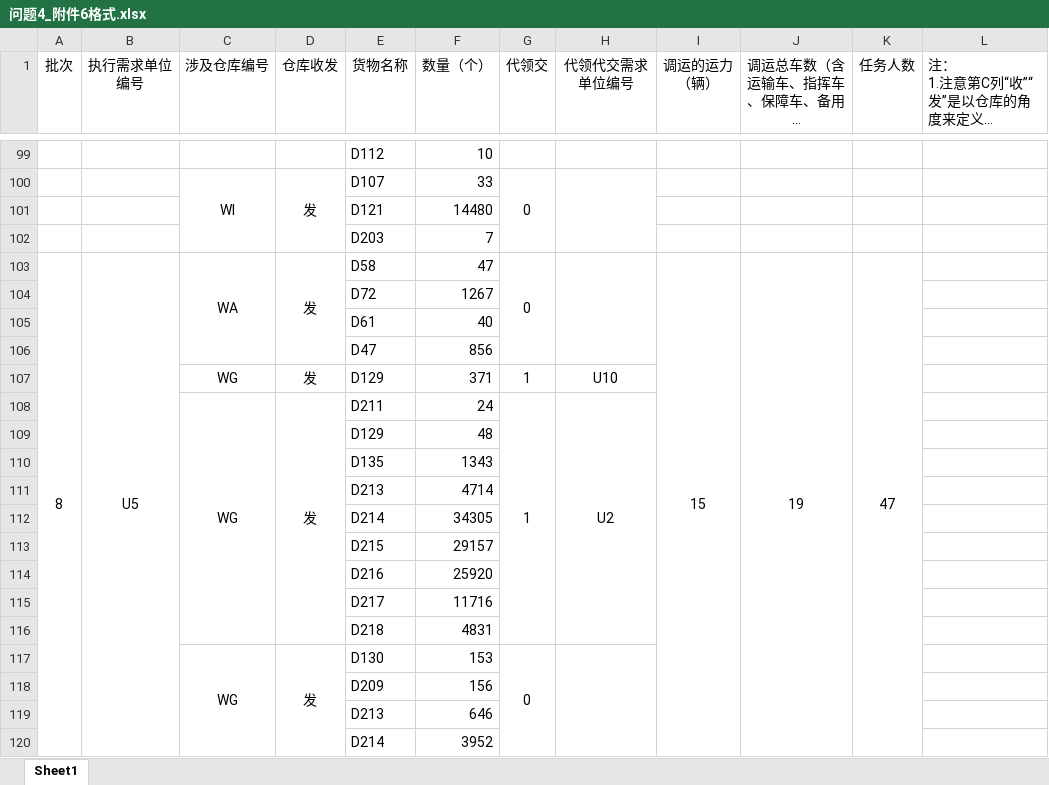
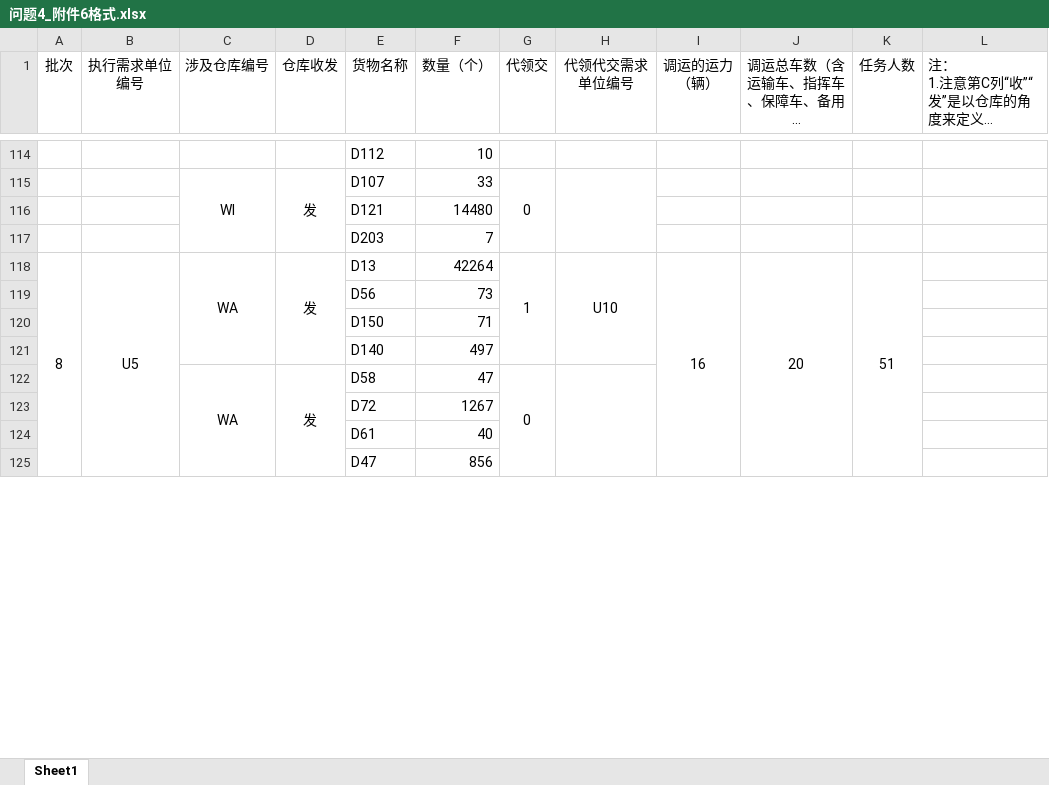
Before and after one commit to wypppp/MathmaticalModeling2026, an Excel workbook: results/F/问题4_附件6格式.xlsx, sheet Sheet1, drawn as a sheet; only a part is shown, gaps mark what is left out; long unchanged cells end in …; values as stored, in another font and other column widths than the file's, no borders; removed rows and columns are numbered as before the commit, all else as after; the diff covers the shown part only; the diff names each change by its address in the sheet, - before the commit and + after, or states it on an @@ line.

```diff
--- a/results/F/问题4_附件6格式.xlsx (sheet Sheet1)
+++ b/results/F/问题4_附件6格式.xlsx (sheet Sheet1)
-C103:C106 merged
+C118:C121 merged
-D103:D106 merged
+D118:D121 merged
-E118 (货物名称): D58
+E118 (货物名称): D13
-F118 (数量（个）): 47
+F118 (数量（个）): 42264
-G118 (代领交): 0
+G118 (代领交): 1
-G103:G106 merged
+G118:G121 merged
-H118 (代领代交需求单位编号): (empty)
+H118 (代领代交需求单位编号): U10
-H103:H106 merged
+H118:H121 merged
-I118 (调运的运力 （辆）): 15
+I118 (调运的运力 （辆）): 16
-J118 (调运总车数（含运输车、指挥车、保障车、备用车） （辆）): 19
+J118 (调运总车数（含运输车、指挥车、保障车、备用车） （辆）): 20
-K118 (任务人数): 47
+K118 (任务人数): 51
@@ row 62 moved to row 119: D56 @@
@@ row 63 moved to row 120: D150 @@
@@ row 64 moved to row 121: D140 @@
+row 122:  |  | WA | 发 | D58 | 47 | 0
-row 107:  |  | WG | 发 | D129 | 371 | 1 | U10
@@ row 108 moved to row 58: WG @@
@@ row 109 moved to row 59: D129 @@
@@ row 110 moved to row 60: D135 @@
@@ row 111 moved to row 61: D213 @@
@@ row 112 moved to row 62: D214 @@
@@ row 113 moved to row 63: D215 @@
@@ row 114 moved to row 64: D216 @@
@@ row 115 moved to row 65: D217 @@
@@ row 116 moved to row 66: D218 @@
-row 117:  |  | WG | 发 | D130 | 153 | 0
@@ row 118 moved to row 68: D209 @@
@@ row 119 moved to row 69: D213 @@
@@ row 120 moved to row 70: D214 @@
```
Also changed, not shown: 8 added rows, 7 removed rows, 24 moved rows, 27 edited cells and merged cells elsewhere in this sheet, results/F/问题2_results.xlsx, results/F/问题3_results.xlsx, 57 other files.
